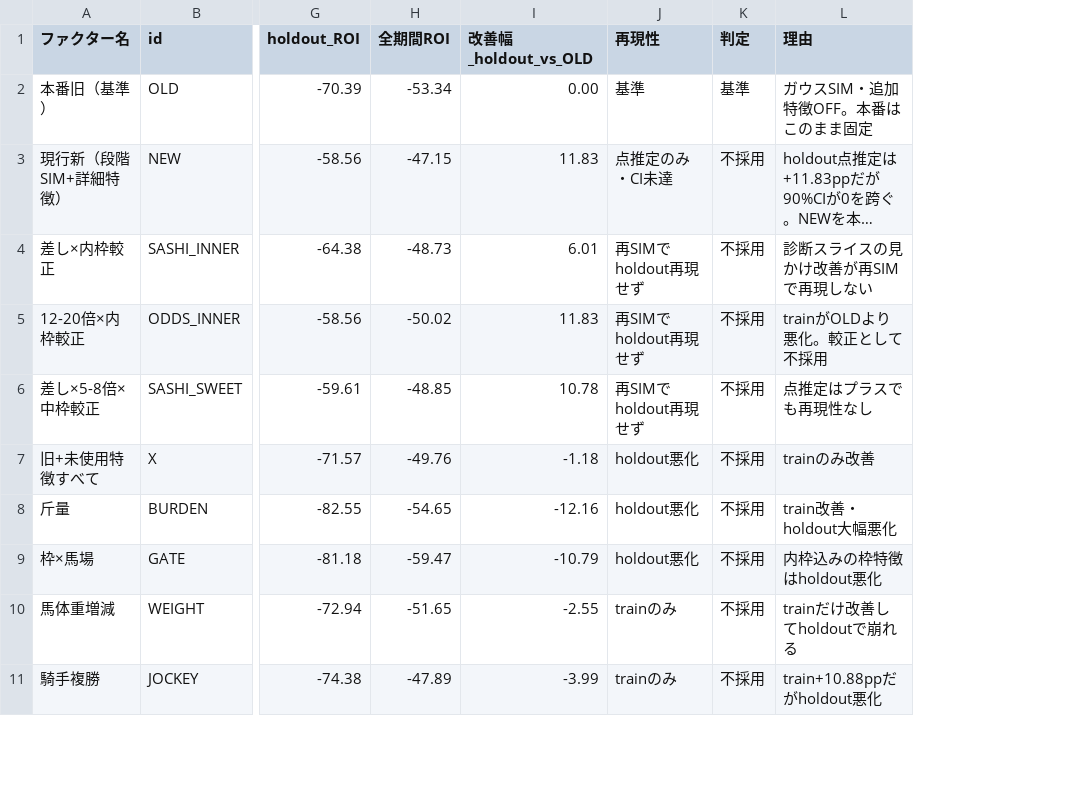
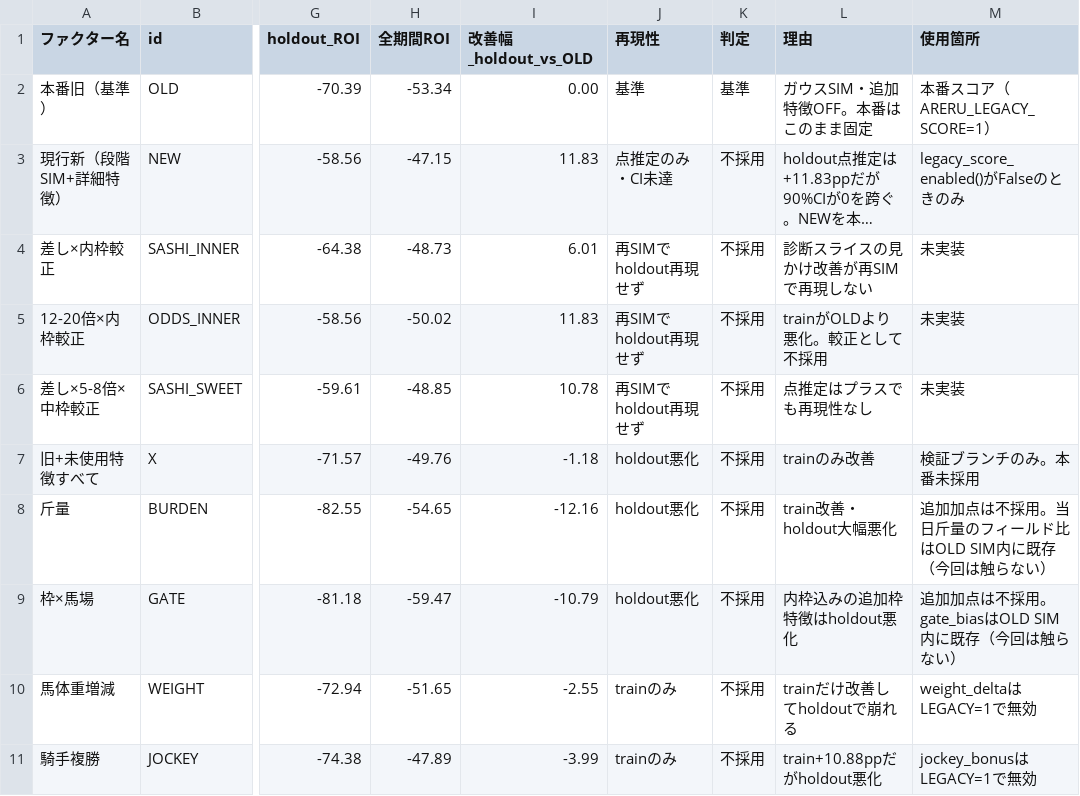
Before and after one commit to rm8939-cell/ARERU-CLOUD, a CSV file: data/verified_factors.csv, drawn as a sheet; only a part is shown, gaps mark what is left out; long unchanged cells end in …; the diff names each change by its address in the sheet, - before the commit and + after, or states it on an @@ line.

```diff
--- a/data/verified_factors.csv
+++ b/data/verified_factors.csv
+column M (使用箇所), rows 2-11: 本番スコア（ARERU_LEGACY_SCORE=1） | legacy_score_enabled()がFalseのときのみ | 未実装 | 未実装 | 未実装 | 検証ブランチのみ。本番未採用 | 追加加点は不採用。当日斤量のフィールド比はOLD SIM内に既存（今回は触らない） | 追加加点は不採用。gate_biasはOLD SIM内に既存（今回は触らない） | weight_deltaはLEGACY=1で無効 | jockey_bonusはLEGACY=1で無効
-L9 (理由): 内枠込みの枠特徴はholdout悪化
+L9 (理由): 内枠込みの追加枠特徴はholdout悪化
```
Also changed, not shown: 4 other files.
